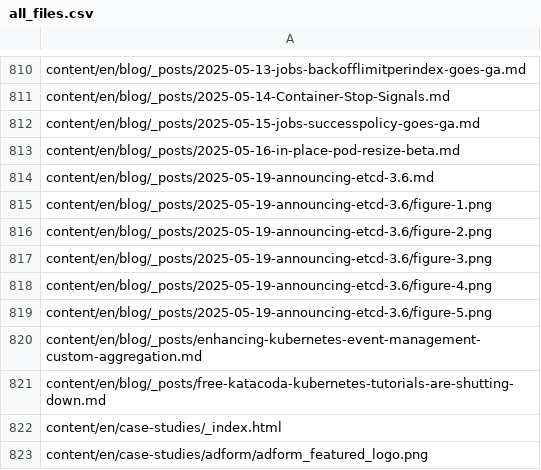
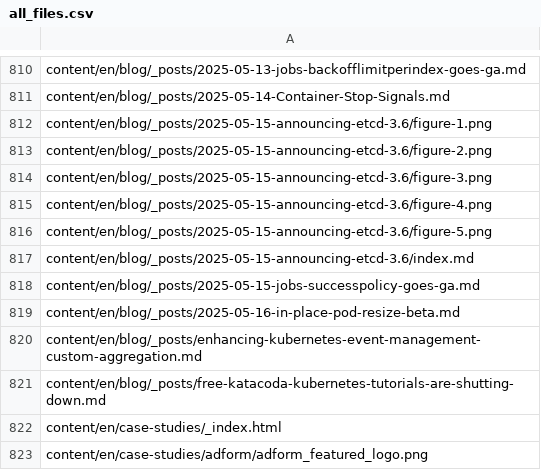
Before and after one commit to kfess/kube-website-i18n, a CSV file: data/master/languages/en/all_files.csv, drawn as a sheet; only a part is shown, gaps mark what is left out.

```diff
--- a/data/master/languages/en/all_files.csv
+++ b/data/master/languages/en/all_files.csv
@@ -811,10 +811,10 @@ content/en/blog/_posts/2025-05-13-jobs-backofflimitperindex-goes-ga.md
 content/en/blog/_posts/2025-05-14-Container-Stop-Signals.md
+content/en/blog/_posts/2025-05-15-announcing-etcd-3.6/figure-1.png
+content/en/blog/_posts/2025-05-15-announcing-etcd-3.6/figure-2.png
+content/en/blog/_posts/2025-05-15-announcing-etcd-3.6/figure-3.png
+content/en/blog/_posts/2025-05-15-announcing-etcd-3.6/figure-4.png
+content/en/blog/_posts/2025-05-15-announcing-etcd-3.6/figure-5.png
+content/en/blog/_posts/2025-05-15-announcing-etcd-3.6/index.md
 content/en/blog/_posts/2025-05-15-jobs-successpolicy-goes-ga.md
 content/en/blog/_posts/2025-05-16-in-place-pod-resize-beta.md
-content/en/blog/_posts/2025-05-19-announcing-etcd-3.6.md
-content/en/blog/_posts/2025-05-19-announcing-etcd-3.6/figure-1.png
-content/en/blog/_posts/2025-05-19-announcing-etcd-3.6/figure-2.png
-content/en/blog/_posts/2025-05-19-announcing-etcd-3.6/figure-3.png
-content/en/blog/_posts/2025-05-19-announcing-etcd-3.6/figure-4.png
-content/en/blog/_posts/2025-05-19-announcing-etcd-3.6/figure-5.png
 content/en/blog/_posts/enhancing-kubernetes-event-management-custom-aggregation.md
```
Also changed, not shown: 4 other files.
